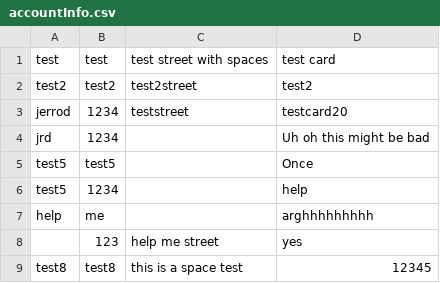
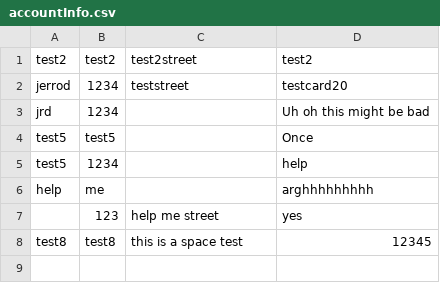
Before and after one commit to malloryDuke/MT-Group10, a CSV file: MT-Group10/accountInfo.csv, drawn as a sheet; the diff names each change by its address in the sheet, - before the commit and + after, or states it on an @@ line.

```diff
--- a/MT-Group10/accountInfo.csv
+++ b/MT-Group10/accountInfo.csv
-row 1: test | test | test street with spaces | test card
```
Also changed, not shown: 1 other file.
